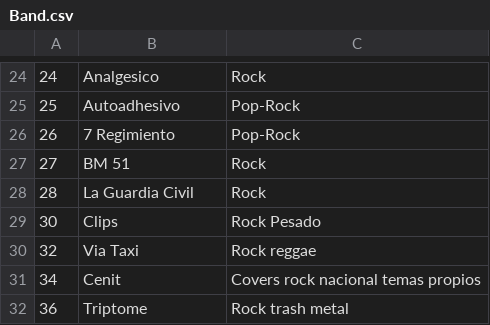
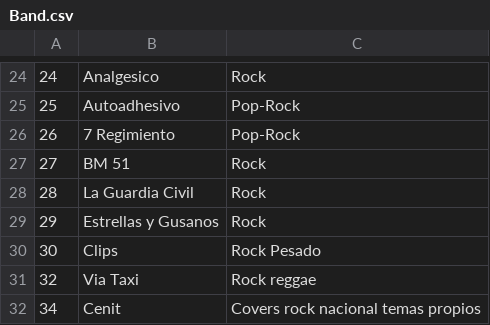
Before and after one commit to nmaguirre/riocuartobandasderock, a CSV file: src/main/resources/database/Band.csv, drawn as a sheet; only a part is shown, gaps mark what is left out; the shorter side is filled out with more unchanged rows; the diff names each change by its address in the sheet, - before the commit and + after, or states it on an @@ line.

```diff
--- a/src/main/resources/database/Band.csv
+++ b/src/main/resources/database/Band.csv
+row 29: 29 | Estrellas y Gusanos | Rock
```
Also changed, not shown: src/main/resources/database/Artist.csv, src/main/resources/database/BandMember.csv.
